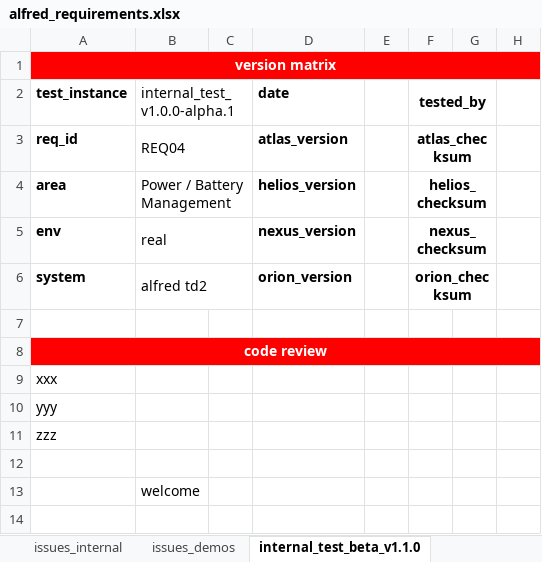
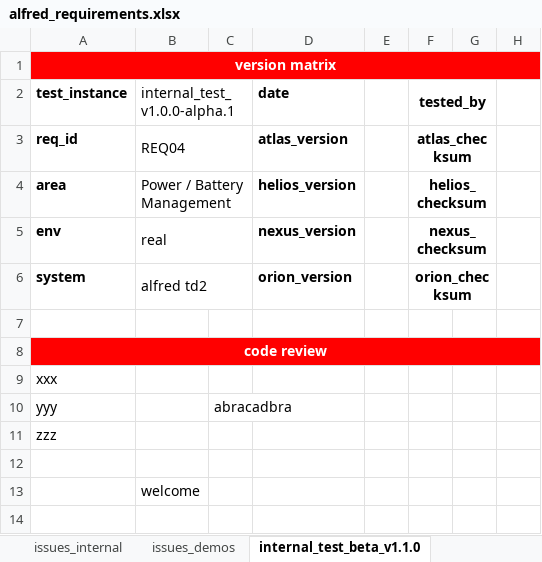
Before and after one commit to puram-vamshi/test, an Excel workbook: alfred_requirements.xlsx, sheet internal_test_beta_v1.1.0, drawn as a sheet; only a part is shown; values as stored, in another font and other column widths than the file's, no borders; the diff names each change by its address in the sheet, - before the commit and + after, or states it on an @@ line.

Commit message:
changes to dev

```diff
--- a/alfred_requirements.xlsx (sheet internal_test_beta_v1.1.0)
+++ b/alfred_requirements.xlsx (sheet internal_test_beta_v1.1.0)
-C10: (empty)
+C10: abracadbra
```
